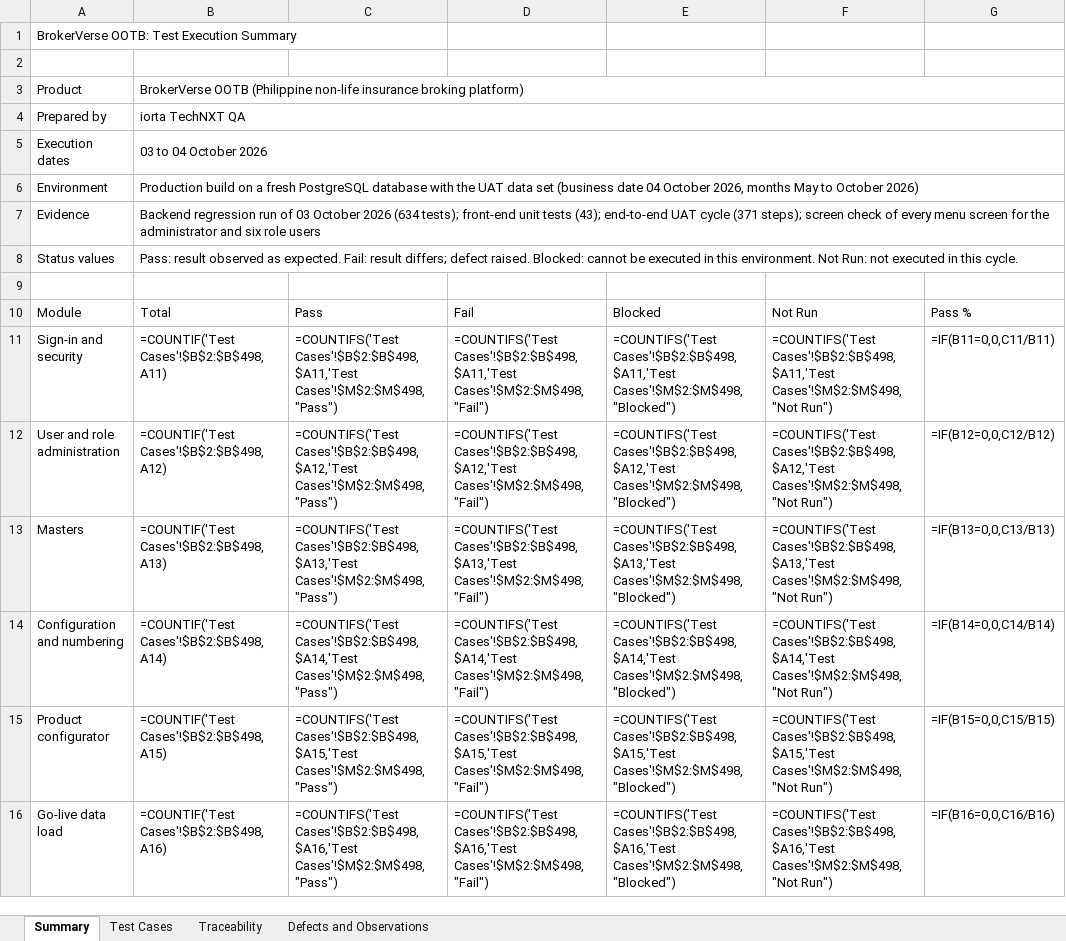
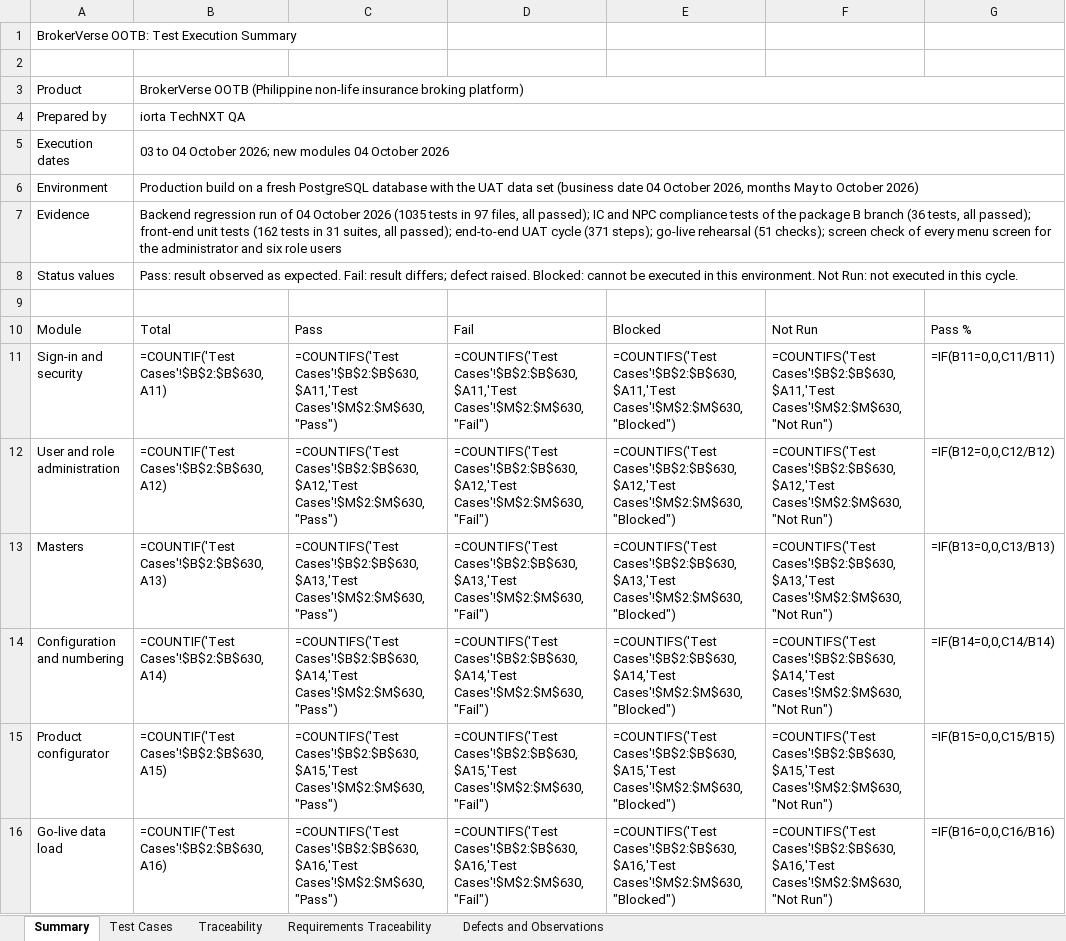
Before and after one commit to IortaTexhNXT-DEV/BDOI-OOTB, an Excel workbook: docs/package/05_Delivery/BrokerVerse_Test_Cases.xlsx, sheet Summary, drawn as a sheet; only a part is shown; values as stored, in another font and other column widths than the file's, no cell formats; formulas without a stored value are shown as written; the diff covers the shown part only; the diff names each change by its address in the sheet, - before the commit and + after, or states it on an @@ line.

Commit message:
QA documentation: Test Strategy and Test Plan, test cases for the new modules with regulatory references and requirements traceability, Test Summary Report 1.2 from the runs of 04 October 2026, UAT scripts for the new modules

```diff
--- a/docs/package/05_Delivery/BrokerVerse_Test_Cases.xlsx (sheet Summary)
+++ b/docs/package/05_Delivery/BrokerVerse_Test_Cases.xlsx (sheet Summary)
+sheet tab: Requirements Traceability
-B5: 03 to 04 October 2026
+B5: 03 to 04 October 2026; new modules 04 October 2026
-B7: …run of 03 October 2026 (634 tests); front-end unit tests (43); end-to-end UAT cycle (371 steps); screen check…
+B7: …run of 04 October 2026 (1035 tests in 97 files, all passed); IC and NPC compliance tests of the package B branch (36 tests, all passed); front-end unit tests (162 tests in 31 suites, all passed); end-to-end UAT cycle (371 steps); go-live rehearsal (51 checks); screen check…
-B11: =COUNTIF('Test Cases'!$B$2:$B$498,A11)
+B11: =COUNTIF('Test Cases'!$B$2:$B$630,A11)
-C11: =COUNTIFS('Test Cases'!$B$2:$B$498,$A11,'Test Cases'!$M$2:$M$498,"Pass")
+C11: =COUNTIFS('Test Cases'!$B$2:$B$630,$A11,'Test Cases'!$M$2:$M$630,"Pass")
-D11: =COUNTIFS('Test Cases'!$B$2:$B$498,$A11,'Test Cases'!$M$2:$M$498,"Fail")
+D11: =COUNTIFS('Test Cases'!$B$2:$B$630,$A11,'Test Cases'!$M$2:$M$630,"Fail")
-E11: =COUNTIFS('Test Cases'!$B$2:$B$498,$A11,'Test Cases'!$M$2:$M$498,"Blocked")
+E11: =COUNTIFS('Test Cases'!$B$2:$B$630,$A11,'Test Cases'!$M$2:$M$630,"Blocked")
-F11: =COUNTIFS('Test Cases'!$B$2:$B$498,$A11,'Test Cases'!$M$2:$M$498,"Not Run")
+F11: =COUNTIFS('Test Cases'!$B$2:$B$630,$A11,'Test Cases'!$M$2:$M$630,"Not Run")
-B12: =COUNTIF('Test Cases'!$B$2:$B$498,A12)
+B12: =COUNTIF('Test Cases'!$B$2:$B$630,A12)
-C12: =COUNTIFS('Test Cases'!$B$2:$B$498,$A12,'Test Cases'!$M$2:$M$498,"Pass")
+C12: =COUNTIFS('Test Cases'!$B$2:$B$630,$A12,'Test Cases'!$M$2:$M$630,"Pass")
-D12: =COUNTIFS('Test Cases'!$B$2:$B$498,$A12,'Test Cases'!$M$2:$M$498,"Fail")
+D12: =COUNTIFS('Test Cases'!$B$2:$B$630,$A12,'Test Cases'!$M$2:$M$630,"Fail")
-E12: =COUNTIFS('Test Cases'!$B$2:$B$498,$A12,'Test Cases'!$M$2:$M$498,"Blocked")
+E12: =COUNTIFS('Test Cases'!$B$2:$B$630,$A12,'Test Cases'!$M$2:$M$630,"Blocked")
-F12: =COUNTIFS('Test Cases'!$B$2:$B$498,$A12,'Test Cases'!$M$2:$M$498,"Not Run")
+F12: =COUNTIFS('Test Cases'!$B$2:$B$630,$A12,'Test Cases'!$M$2:$M$630,"Not Run")
-B13: =COUNTIF('Test Cases'!$B$2:$B$498,A13)
+B13: =COUNTIF('Test Cases'!$B$2:$B$630,A13)
-C13: =COUNTIFS('Test Cases'!$B$2:$B$498,$A13,'Test Cases'!$M$2:$M$498,"Pass")
+C13: =COUNTIFS('Test Cases'!$B$2:$B$630,$A13,'Test Cases'!$M$2:$M$630,"Pass")
-D13: =COUNTIFS('Test Cases'!$B$2:$B$498,$A13,'Test Cases'!$M$2:$M$498,"Fail")
+D13: =COUNTIFS('Test Cases'!$B$2:$B$630,$A13,'Test Cases'!$M$2:$M$630,"Fail")
-E13: =COUNTIFS('Test Cases'!$B$2:$B$498,$A13,'Test Cases'!$M$2:$M$498,"Blocked")
+E13: =COUNTIFS('Test Cases'!$B$2:$B$630,$A13,'Test Cases'!$M$2:$M$630,"Blocked")
-F13: =COUNTIFS('Test Cases'!$B$2:$B$498,$A13,'Test Cases'!$M$2:$M$498,"Not Run")
+F13: =COUNTIFS('Test Cases'!$B$2:$B$630,$A13,'Test Cases'!$M$2:$M$630,"Not Run")
-B14: =COUNTIF('Test Cases'!$B$2:$B$498,A14)
+B14: =COUNTIF('Test Cases'!$B$2:$B$630,A14)
-C14: =COUNTIFS('Test Cases'!$B$2:$B$498,$A14,'Test Cases'!$M$2:$M$498,"Pass")
+C14: =COUNTIFS('Test Cases'!$B$2:$B$630,$A14,'Test Cases'!$M$2:$M$630,"Pass")
-D14: =COUNTIFS('Test Cases'!$B$2:$B$498,$A14,'Test Cases'!$M$2:$M$498,"Fail")
+D14: =COUNTIFS('Test Cases'!$B$2:$B$630,$A14,'Test Cases'!$M$2:$M$630,"Fail")
-E14: =COUNTIFS('Test Cases'!$B$2:$B$498,$A14,'Test Cases'!$M$2:$M$498,"Blocked")
+E14: =COUNTIFS('Test Cases'!$B$2:$B$630,$A14,'Test Cases'!$M$2:$M$630,"Blocked")
-F14: =COUNTIFS('Test Cases'!$B$2:$B$498,$A14,'Test Cases'!$M$2:$M$498,"Not Run")
+F14: =COUNTIFS('Test Cases'!$B$2:$B$630,$A14,'Test Cases'!$M$2:$M$630,"Not Run")
-B15: =COUNTIF('Test Cases'!$B$2:$B$498,A15)
+B15: =COUNTIF('Test Cases'!$B$2:$B$630,A15)
-C15: =COUNTIFS('Test Cases'!$B$2:$B$498,$A15,'Test Cases'!$M$2:$M$498,"Pass")
+C15: =COUNTIFS('Test Cases'!$B$2:$B$630,$A15,'Test Cases'!$M$2:$M$630,"Pass")
-D15: =COUNTIFS('Test Cases'!$B$2:$B$498,$A15,'Test Cases'!$M$2:$M$498,"Fail")
+D15: =COUNTIFS('Test Cases'!$B$2:$B$630,$A15,'Test Cases'!$M$2:$M$630,"Fail")
-E15: =COUNTIFS('Test Cases'!$B$2:$B$498,$A15,'Test Cases'!$M$2:$M$498,"Blocked")
+E15: =COUNTIFS('Test Cases'!$B$2:$B$630,$A15,'Test Cases'!$M$2:$M$630,"Blocked")
-F15: =COUNTIFS('Test Cases'!$B$2:$B$498,$A15,'Test Cases'!$M$2:$M$498,"Not Run")
+F15: =COUNTIFS('Test Cases'!$B$2:$B$630,$A15,'Test Cases'!$M$2:$M$630,"Not Run")
-B16: =COUNTIF('Test Cases'!$B$2:$B$498,A16)
+B16: =COUNTIF('Test Cases'!$B$2:$B$630,A16)
-C16: =COUNTIFS('Test Cases'!$B$2:$B$498,$A16,'Test Cases'!$M$2:$M$498,"Pass")
+C16: =COUNTIFS('Test Cases'!$B$2:$B$630,$A16,'Test Cases'!$M$2:$M$630,"Pass")
-D16: =COUNTIFS('Test Cases'!$B$2:$B$498,$A16,'Test Cases'!$M$2:$M$498,"Fail")
+D16: =COUNTIFS('Test Cases'!$B$2:$B$630,$A16,'Test Cases'!$M$2:$M$630,"Fail")
-E16: =COUNTIFS('Test Cases'!$B$2:$B$498,$A16,'Test Cases'!$M$2:$M$498,"Blocked")
+E16: =COUNTIFS('Test Cases'!$B$2:$B$630,$A16,'Test Cases'!$M$2:$M$630,"Blocked")
-F16: =COUNTIFS('Test Cases'!$B$2:$B$498,$A16,'Test Cases'!$M$2:$M$498,"Not Run")
+F16: =COUNTIFS('Test Cases'!$B$2:$B$630,$A16,'Test Cases'!$M$2:$M$630,"Not Run")
```
Also changed, not shown: 15 added rows and 206 edited cells elsewhere in this sheet, sheet Test Cases, sheet Traceability, sheet Defects and Observations, cell formats, hidden cells, 19 other files.
